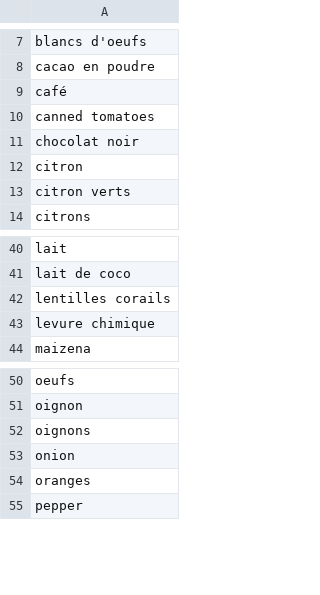
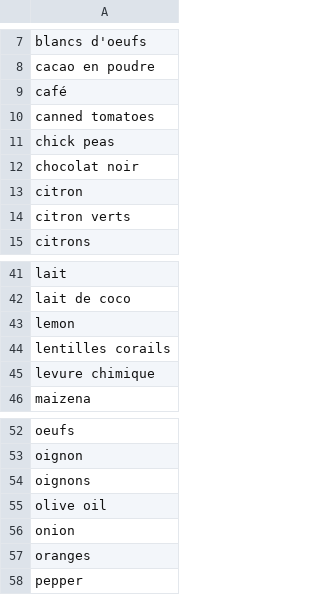
Before and after one commit to Remi-Gau/remi-gau.github.io, a TSV file: cooklang_recipes/ingredients.tsv, drawn as a sheet; only a part is shown, gaps mark what is left out; the diff names each change by its address in the sheet, - before the commit and + after, or states it on an @@ line.

```diff
--- a/cooklang_recipes/ingredients.tsv
+++ b/cooklang_recipes/ingredients.tsv
+row 11: chick peas
+row 43: lemon
+row 55: olive oil
```
Also changed, not shown: 1 other file.
